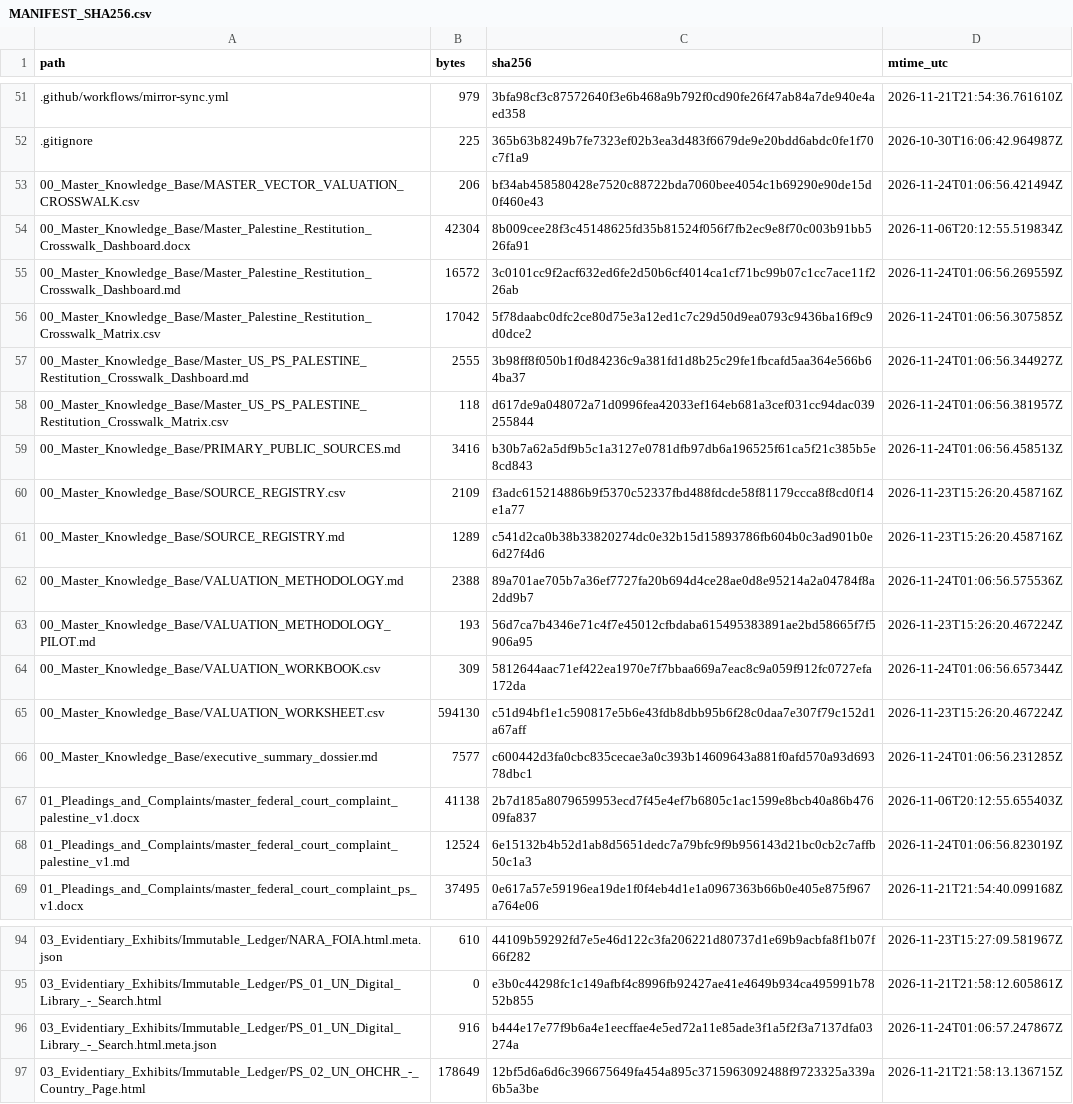
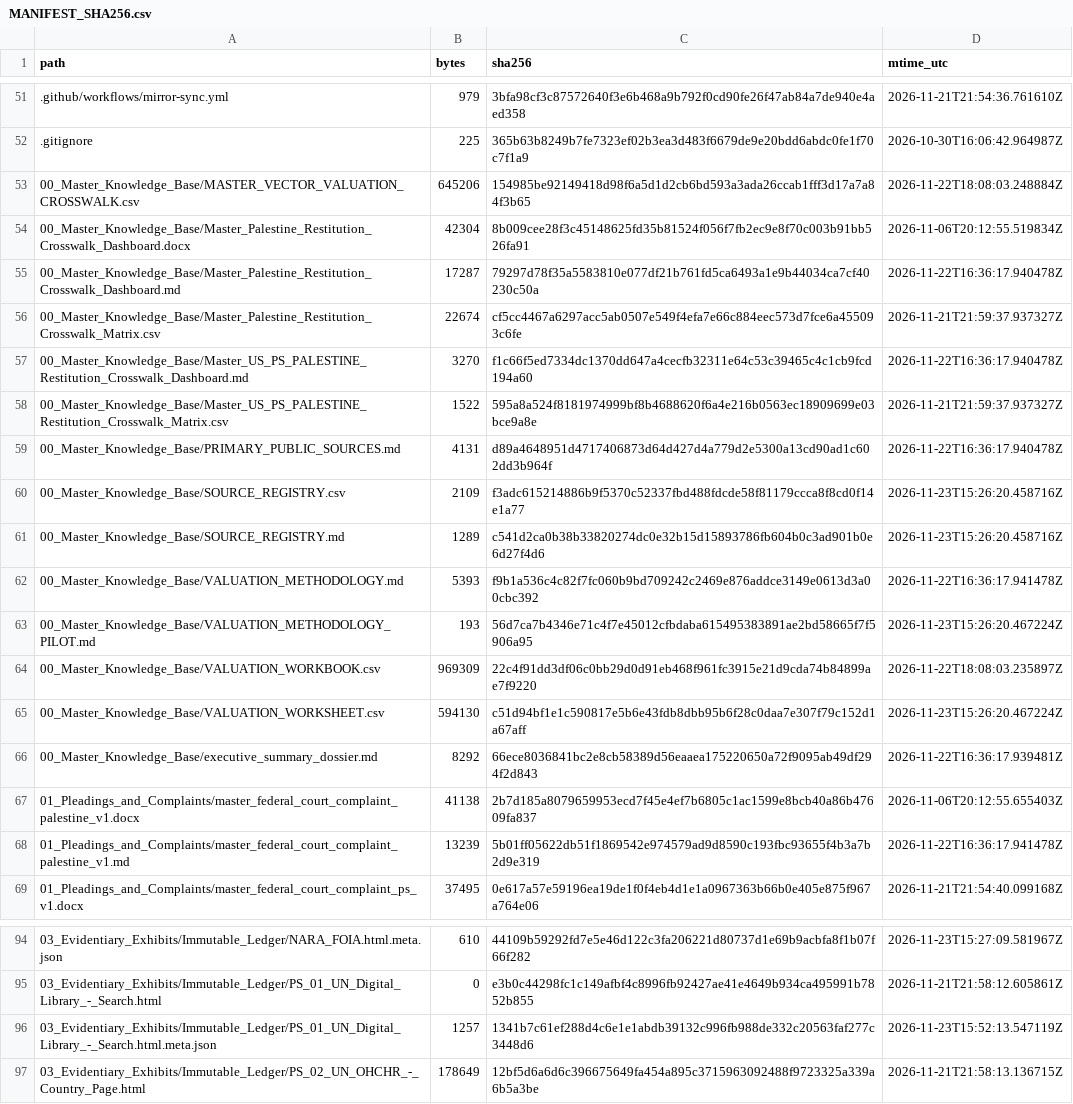
Before and after one commit to GlobalRestitutionAlliance/asia-us-ps-palestine-master-litigation, a CSV file: 99_Archives_and_Manifests/MANIFEST_SHA256.csv, drawn as a sheet; only a part is shown, gaps mark what is left out; the diff covers the shown part only.

```diff
--- a/99_Archives_and_Manifests/MANIFEST_SHA256.csv
+++ b/99_Archives_and_Manifests/MANIFEST_SHA256.csv
@@ -52,18 +52,18 @@ path,bytes,sha256,mtime_utc
 .gitignore,225,365b63b8249b7fe7323ef02b3ea3d483f6679de9e20bdd6abdc0fe1f70c7f1a9,2026-10-30T16:06:42.964987Z
-00_Master_Knowledge_Base/MASTER_VECTOR_VALUATION_CROSSWALK.csv,206,bf34ab458580428e7520c88722bda7060bee4054c1b69290e90de15d0f460e43,2026-11-24T01:06:56.421494Z
+00_Master_Knowledge_Base/MASTER_VECTOR_VALUATION_CROSSWALK.csv,645206,154985be92149418d98f6a5d1d2cb6bd593a3ada26ccab1fff3d17a7a84f3b65,2026-11-22T18:08:03.248884Z
 00_Master_Knowledge_Base/Master_Palestine_Restitution_Crosswalk_Dashboard.docx,42304,8b009cee28f3c45148625fd35b81524f056f7fb2ec9e8f70c003b91bb526fa91,2026-11-06T20:12:55.519834Z
-00_Master_Knowledge_Base/Master_Palestine_Restitution_Crosswalk_Dashboard.md,16572,3c0101cc9f2acf632ed6fe2d50b6cf4014ca1cf71bc99b07c1cc7ace11f226ab,2026-11-24T01:06:56.269559Z
-00_Master_Knowledge_Base/Master_Palestine_Restitution_Crosswalk_Matrix.csv,17042,5f78daabc0dfc2ce80d75e3a12ed1c7c29d50d9ea0793c9436ba16f9c9d0dce2,2026-11-24T01:06:56.307585Z
-00_Master_Knowledge_Base/Master_US_PS_PALESTINE_Restitution_Crosswalk_Dashboard.md,2555,3b98ff8f050b1f0d84236c9a381fd1d8b25c29fe1fbcafd5aa364e566b64ba37,2026-11-24T01:06:56.344927Z
-00_Master_Knowledge_Base/Master_US_PS_PALESTINE_Restitution_Crosswalk_Matrix.csv,118,d617de9a048072a71d0996fea42033ef164eb681a3cef031cc94dac039255844,2026-11-24T01:06:56.381957Z
-00_Master_Knowledge_Base/PRIMARY_PUBLIC_SOURCES.md,3416,b30b7a62a5df9b5c1a3127e0781dfb97db6a196525f61ca5f21c385b5e8cd843,2026-11-24T01:06:56.458513Z
+00_Master_Knowledge_Base/Master_Palestine_Restitution_Crosswalk_Dashboard.md,17287,79297d78f35a5583810e077df21b761fd5ca6493a1e9b44034ca7cf40230c50a,2026-11-22T16:36:17.940478Z
+00_Master_Knowledge_Base/Master_Palestine_Restitution_Crosswalk_Matrix.csv,22674,cf5cc4467a6297acc5ab0507e549f4efa7e66c884eec573d7fce6a455093c6fe,2026-11-21T21:59:37.937327Z
+00_Master_Knowledge_Base/Master_US_PS_PALESTINE_Restitution_Crosswalk_Dashboard.md,3270,f1c66f5ed7334dc1370dd647a4cecfb32311e64c53c39465c4c1cb9fcd194a60,2026-11-22T16:36:17.940478Z
+00_Master_Knowledge_Base/Master_US_PS_PALESTINE_Restitution_Crosswalk_Matrix.csv,1522,595a8a524f8181974999bf8b4688620f6a4e216b0563ec18909699e03bce9a8e,2026-11-21T21:59:37.937327Z
+00_Master_Knowledge_Base/PRIMARY_PUBLIC_SOURCES.md,4131,d89a4648951d4717406873d64d427d4a779d2e5300a13cd90ad1c602dd3b964f,2026-11-22T16:36:17.940478Z
 00_Master_Knowledge_Base/SOURCE_REGISTRY.csv,2109,f3adc615214886b9f5370c52337fbd488fdcde58f81179ccca8f8cd0f14e1a77,2026-11-23T15:26:20.458716Z
 00_Master_Knowledge_Base/SOURCE_REGISTRY.md,1289,c541d2ca0b38b33820274dc0e32b15d15893786fb604b0c3ad901b0e6d27f4d6,2026-11-23T15:26:20.458716Z
-00_Master_Knowledge_Base/VALUATION_METHODOLOGY.md,2388,89a701ae705b7a36ef7727fa20b694d4ce28ae0d8e95214a2a04784f8a2dd9b7,2026-11-24T01:06:56.575536Z
+00_Master_Knowledge_Base/VALUATION_METHODOLOGY.md,5393,f9b1a536c4c82f7fc060b9bd709242c2469e876addce3149e0613d3a00cbc392,2026-11-22T16:36:17.941478Z
 00_Master_Knowledge_Base/VALUATION_METHODOLOGY_PILOT.md,193,56d7ca7b4346e71c4f7e45012cfbdaba615495383891ae2bd58665f7f5906a95,2026-11-23T15:26:20.467224Z
-00_Master_Knowledge_Base/VALUATION_WORKBOOK.csv,309,5812644aac71ef422ea1970e7f7bbaa669a7eac8c9a059f912fc0727efa172da,2026-11-24T01:06:56.657344Z
+00_Master_Knowledge_Base/VALUATION_WORKBOOK.csv,969309,22c4f91dd3df06c0bb29d0d91eb468f961fc3915e21d9cda74b84899ae7f9220,2026-11-22T18:08:03.235897Z
 00_Master_Knowledge_Base/VALUATION_WORKSHEET.csv,594130,c51d94bf1e1c590817e5b6e43fdb8dbb95b6f28c0daa7e307f79c152d1a67aff,2026-11-23T15:26:20.467224Z
-00_Master_Knowledge_Base/executive_summary_dossier.md,7577,c600442d3fa0cbc835cecae3a0c393b14609643a881f0afd570a93d69378dbc1,2026-11-24T01:06:56.231285Z
+00_Master_Knowledge_Base/executive_summary_dossier.md,8292,66ece8036841bc2e8cb58389d56eaaea175220650a72f9095ab49df294f2d843,2026-11-22T16:36:17.939481Z
 01_Pleadings_and_Complaints/master_federal_court_complaint_palestine_v1.docx,41138,2b7d185a8079659953ecd7f45e4ef7b6805c1ac1599e8bcb40a86b47609fa837,2026-11-06T20:12:55.655403Z
-01_Pleadings_and_Complaints/master_federal_court_complaint_palestine_v1.md,12524,6e15132b4b52d1ab8d5651dedc7a79bfc9f9b956143d21bc0cb2c7affb50c1a3,2026-11-24T01:06:56.823019Z
+01_Pleadings_and_Complaints/master_federal_court_complaint_palestine_v1.md,13239,5b01ff05622db51f1869542e974579ad9d8590c193fbc93655f4b3a7b2d9e319,2026-11-22T16:36:17.941478Z
 01_Pleadings_and_Complaints/master_federal_court_complaint_ps_v1.docx,37495,0e617a57e59196ea19de1f0f4eb4d1e1a0967363b66b0e405e875f967a764e06,2026-11-21T21:54:40.099168Z
@@ -95,3 +95,3 @@ path,bytes,sha256,mtime_utc
 03_Evidentiary_Exhibits/Immutable_Ledger/PS_01_UN_Digital_Library_-_Search.html,0,e3b0c44298fc1c149afbf4c8996fb92427ae41e4649b934ca495991b7852b855,2026-11-21T21:58:12.605861Z
-03_Evidentiary_Exhibits/Immutable_Ledger/PS_01_UN_Digital_Library_-_Search.html.meta.json,916,b444e17e77f9b6a4e1eecffae4e5ed72a11e85ade3f1a5f2f3a7137dfa03274a,2026-11-24T01:06:57.247867Z
+03_Evidentiary_Exhibits/Immutable_Ledger/PS_01_UN_Digital_Library_-_Search.html.meta.json,1257,1341b7c61ef288d4c6e1e1abdb39132c996fb988de332c20563faf277c3448d6,2026-11-23T15:52:13.547119Z
 03_Evidentiary_Exhibits/Immutable_Ledger/PS_02_UN_OHCHR_-_Country_Page.html,178649,12bf5d6a6d6c396675649fa454a895c3715963092488f9723325a339a6b5a3be,2026-11-21T21:58:13.136715Z
```
Also changed, not shown: 32 edited cells elsewhere in this file, 00_Master_Knowledge_Base/Master_Palestine_Restitution_Crosswalk_Matrix.csv, 21 other files.
